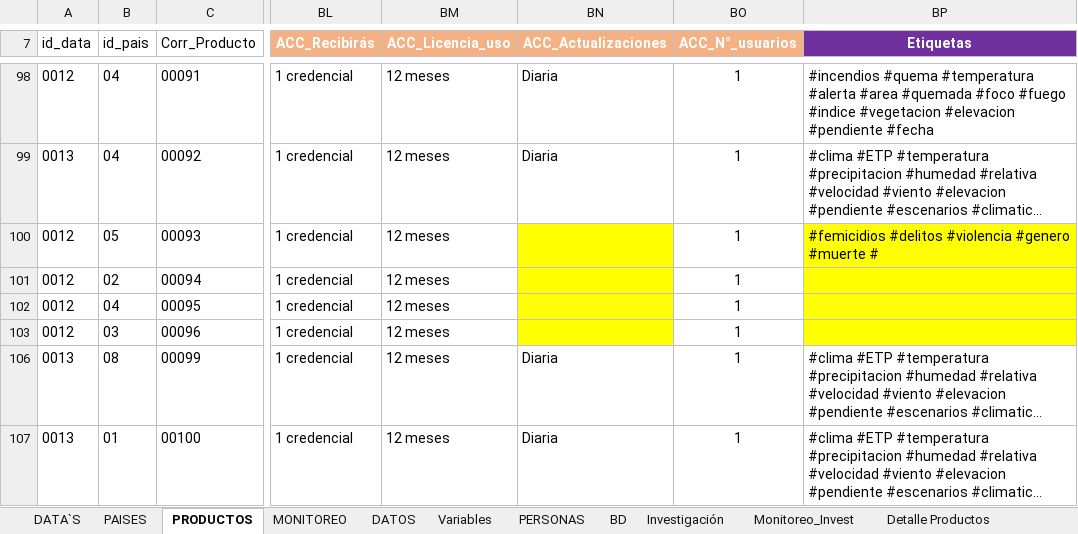
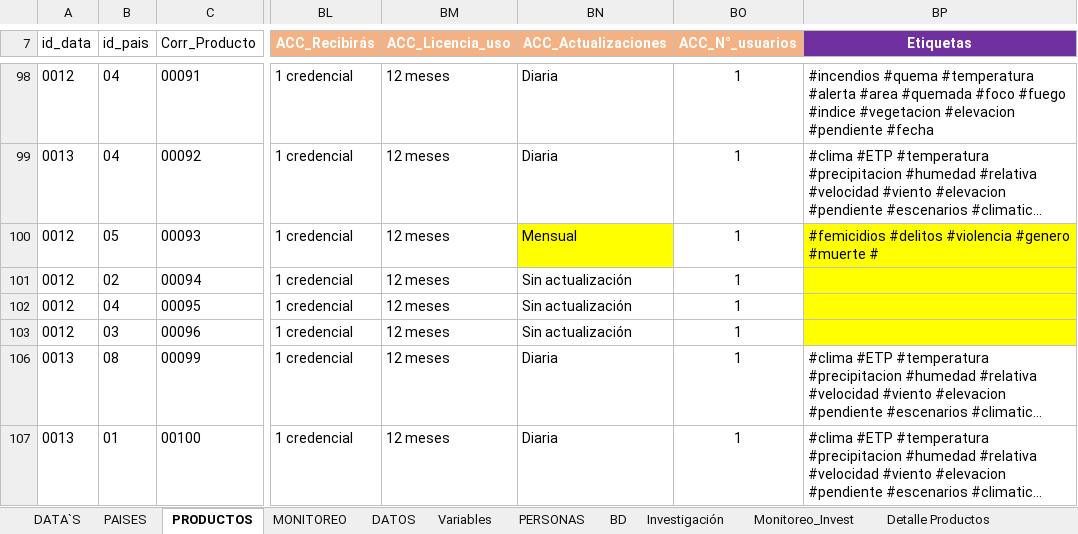
Before and after one commit to Sud-Austral/MONITOREO-DI, an Excel workbook: Monitoreo DI.xlsx, sheet PRODUCTOS, drawn as a sheet; only a part is shown, gaps mark what is left out; long unchanged cells end in …; values as stored, in another font and other column widths than the file's, no borders; charts and pictures and conditional formats and table styles not drawn; the diff names each change by its address in the sheet, - before the commit and + after, or states it on an @@ line.

Commit message:
Update Monitoreo DI.xlsx

```diff
--- a/Monitoreo DI.xlsx (sheet PRODUCTOS)
+++ b/Monitoreo DI.xlsx (sheet PRODUCTOS)
-BN100 (ACC_Actualizaciones): (empty)
+BN100 (ACC_Actualizaciones): Mensual
-BN101:BN103 (ACC_Actualizaciones): (empty)
+BN101:BN103 (ACC_Actualizaciones): Sin actualización
-BN101:BN103 fill: #FFFF00
+BN101:BN103 fill: none
```
